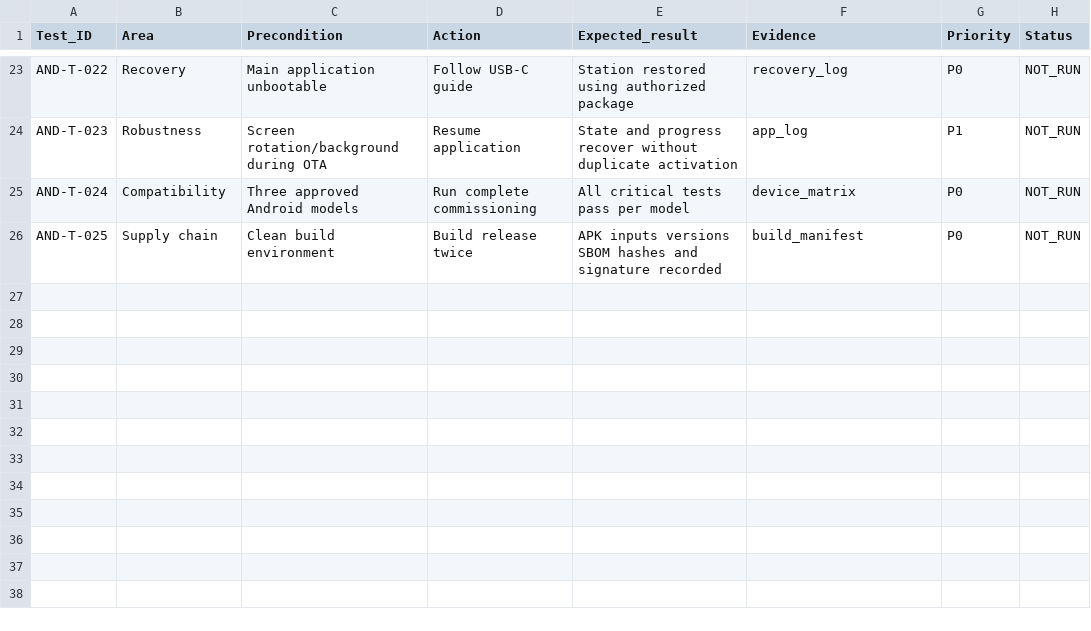
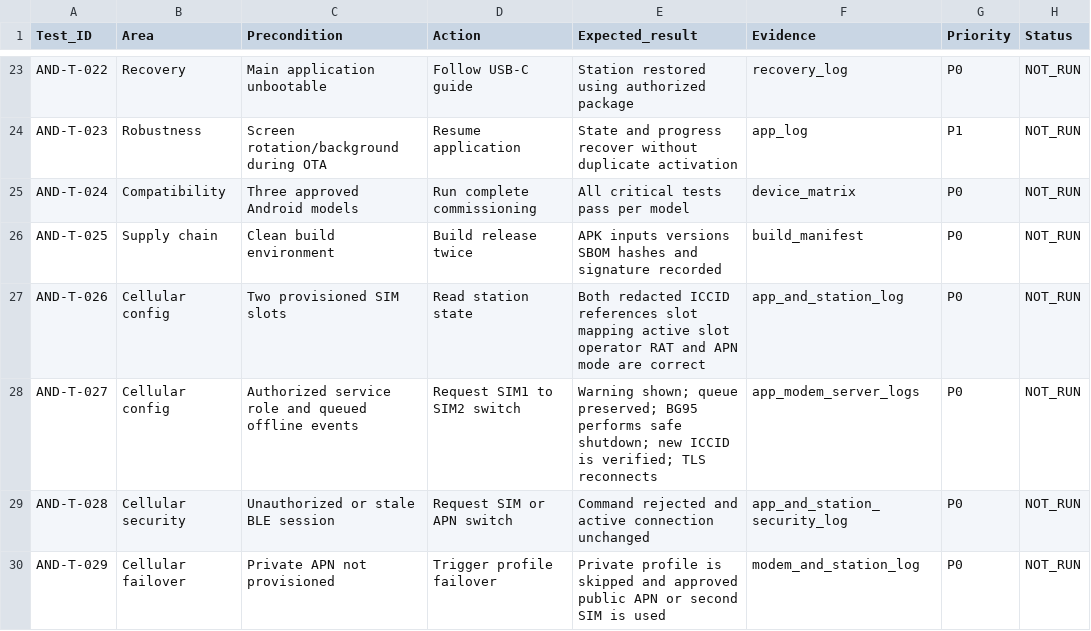
Before and after one commit to skif-ops/rs-zs-bpla, a CSV file: android/ACCEPTANCE_TESTS_v0_1.csv, drawn as a sheet; only a part is shown, gaps mark what is left out; the diff names each change by its address in the sheet, - before the commit and + after, or states it on an @@ line.

```diff
--- a/android/ACCEPTANCE_TESTS_v0_1.csv
+++ b/android/ACCEPTANCE_TESTS_v0_1.csv
+row 27: AND-T-026 | Cellular config | Two provisioned SIM slots | Read station state | Both redacted ICCID references slot mapping active slot operator RAT and APN mode are correct | app_and_station_log | P0 | NOT_RUN
+row 28: AND-T-027 | Cellular config | Authorized service role and queued offline events | Request SIM1 to SIM2 switch | Warning shown; queue preserved; BG95 performs safe shutdown; new ICCID is verified; TLS reconnects | app_modem_server_logs | P0 | NOT_RUN
+row 29: AND-T-028 | Cellular security | Unauthorized or stale BLE session | Request SIM or APN switch | Command rejected and active connection unchanged | app_and_station_security_log | P0 | NOT_RUN
+row 30: AND-T-029 | Cellular failover | Private APN not provisioned | Trigger profile failover | Private profile is skipped and approved public APN or second SIM is used | modem_and_station_log | P0 | NOT_RUN
```
Also changed, not shown: docs/DECISION_LOG.csv, docs/RISK_REGISTER.csv, 34 other files.
